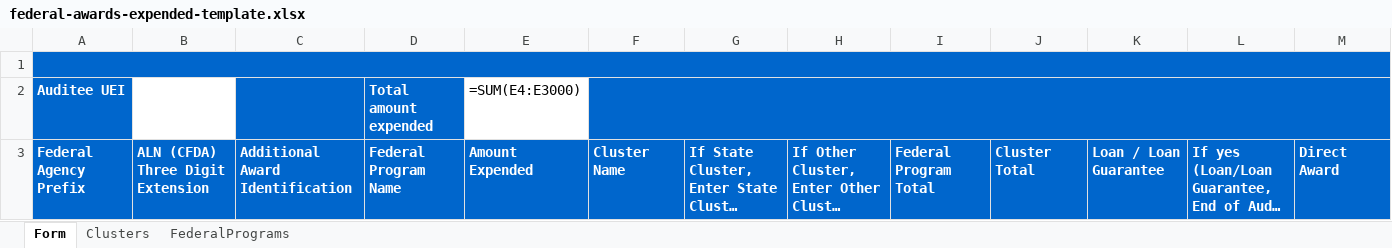
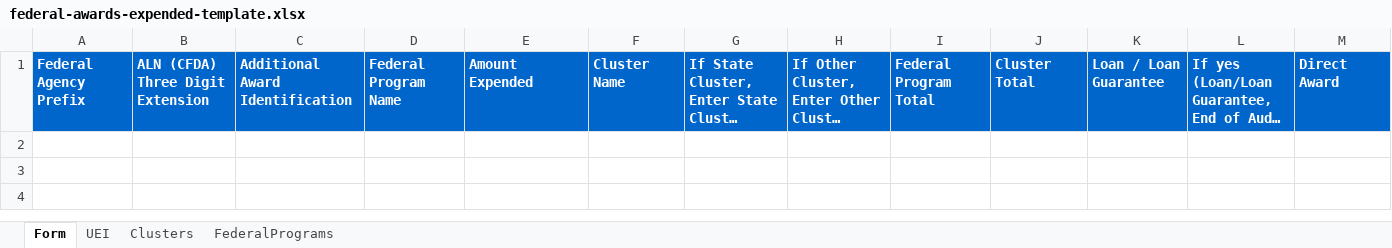
Before and after one commit to GSA-TTS/FAC, an Excel workbook: backend/schemas/output/excel/xlsx/federal-awards-expended-template.xlsx, sheet Form, drawn as a sheet; only a part is shown; long unchanged cells end in …; values as stored, in another font and other column widths than the file's, no borders; formulas without a stored value are shown as written; rows hold the shown columns only; the diff names each change by its address in the sheet, - before the commit and + after, or states it on an @@ line.

```diff
--- a/backend/schemas/output/excel/xlsx/federal-awards-expended-template.xlsx (sheet Form)
+++ b/backend/schemas/output/excel/xlsx/federal-awards-expended-template.xlsx (sheet Form)
+sheet tab: UEI
-row 1: (empty)
-row 2: Auditee UEI |  |  | Total amount expended | =SUM(E4:E3000)
```
Also changed, not shown: backend/schemas/output/excel/xlsx/corrective-action-plan-template.xlsx, backend/schemas/output/excel/xlsx/findings-text-template.xlsx, 9 other files.
